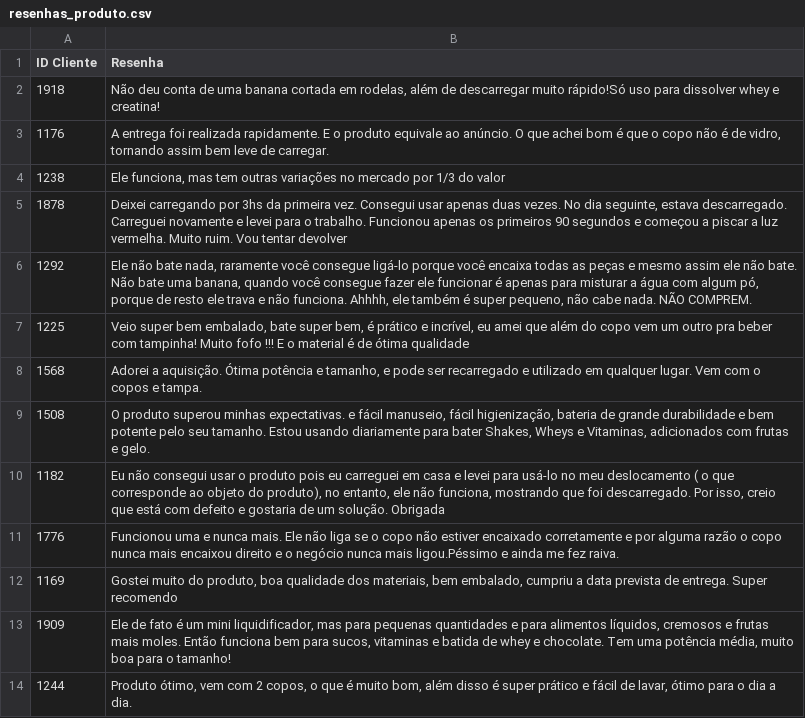
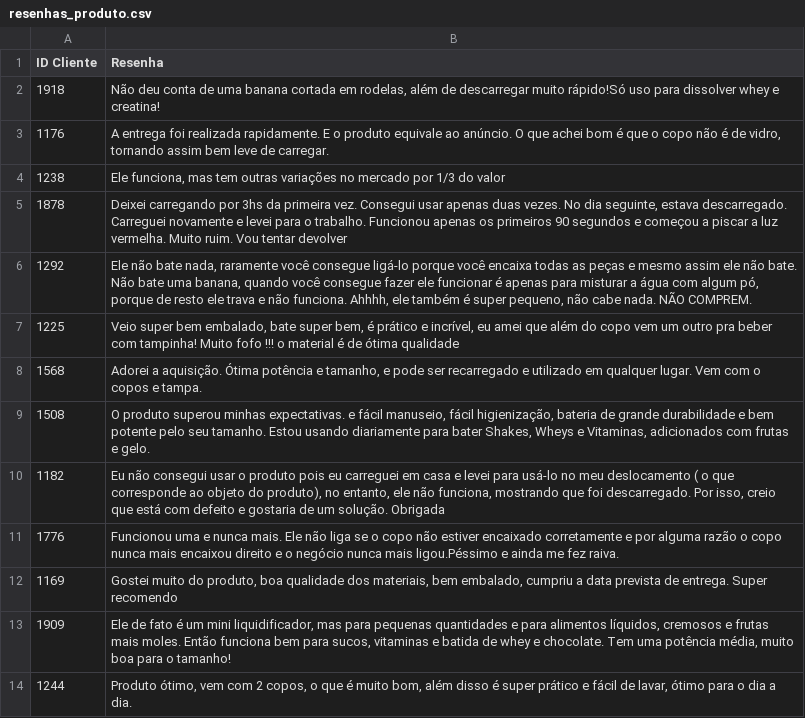
Before and after one commit to vqrca/hugging_face, a CSV file: Atividades/resenhas_produto.csv, drawn as a sheet; only a part is shown.

Commit message:
Update resenhas_produto.csv

```diff
--- a/Atividades/resenhas_produto.csv
+++ b/Atividades/resenhas_produto.csv
@@ -6,3 +6,3 @@ ID Cliente,Resenha
 1292,"Ele não bate nada, raramente você consegue ligá-lo porque você encaixa todas as peças e mesmo assim ele não bate. Não bate uma banana, quando você consegue fazer ele funcionar é apenas para misturar a água com algum pó, porque de resto ele trava e não funciona. Ahhhh, ele também é super pequeno, não cabe nada. NÃO COMPREM."
-1225,"Veio super bem embalado, bate super bem, é prático e incrível, eu amei que além do copo vem um outro pra beber com tampinha! Muito fofo !!! E o material é de ótima qualidade"
+1225,"Veio super bem embalado, bate super bem, é prático e incrível, eu amei que além do copo vem um outro pra beber com tampinha! Muito fofo !!! o material é de ótima qualidade"
 1568,"Adorei a aquisição. Ótima potência e tamanho, e pode ser recarregado e utilizado em qualquer lugar. Vem com o copos e tampa."
```
